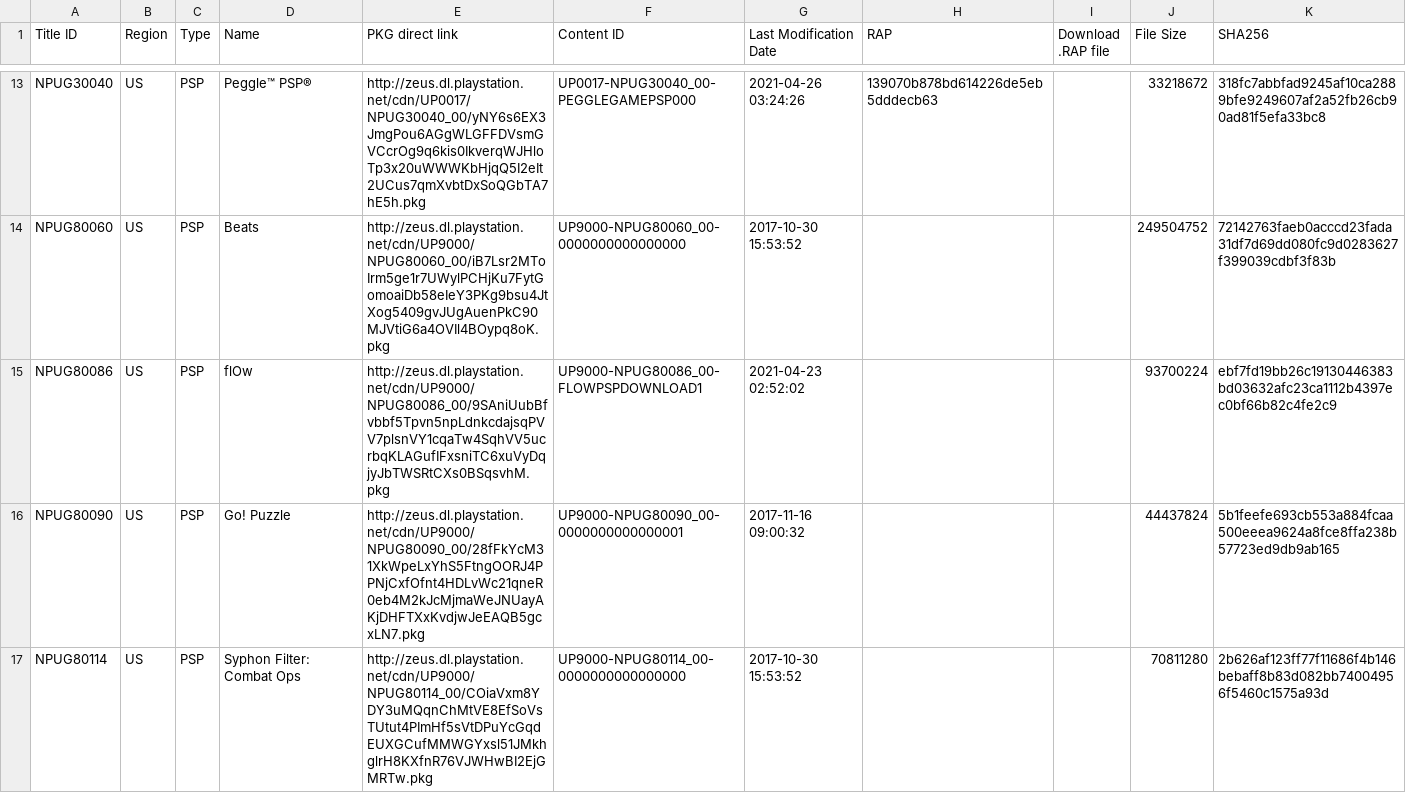
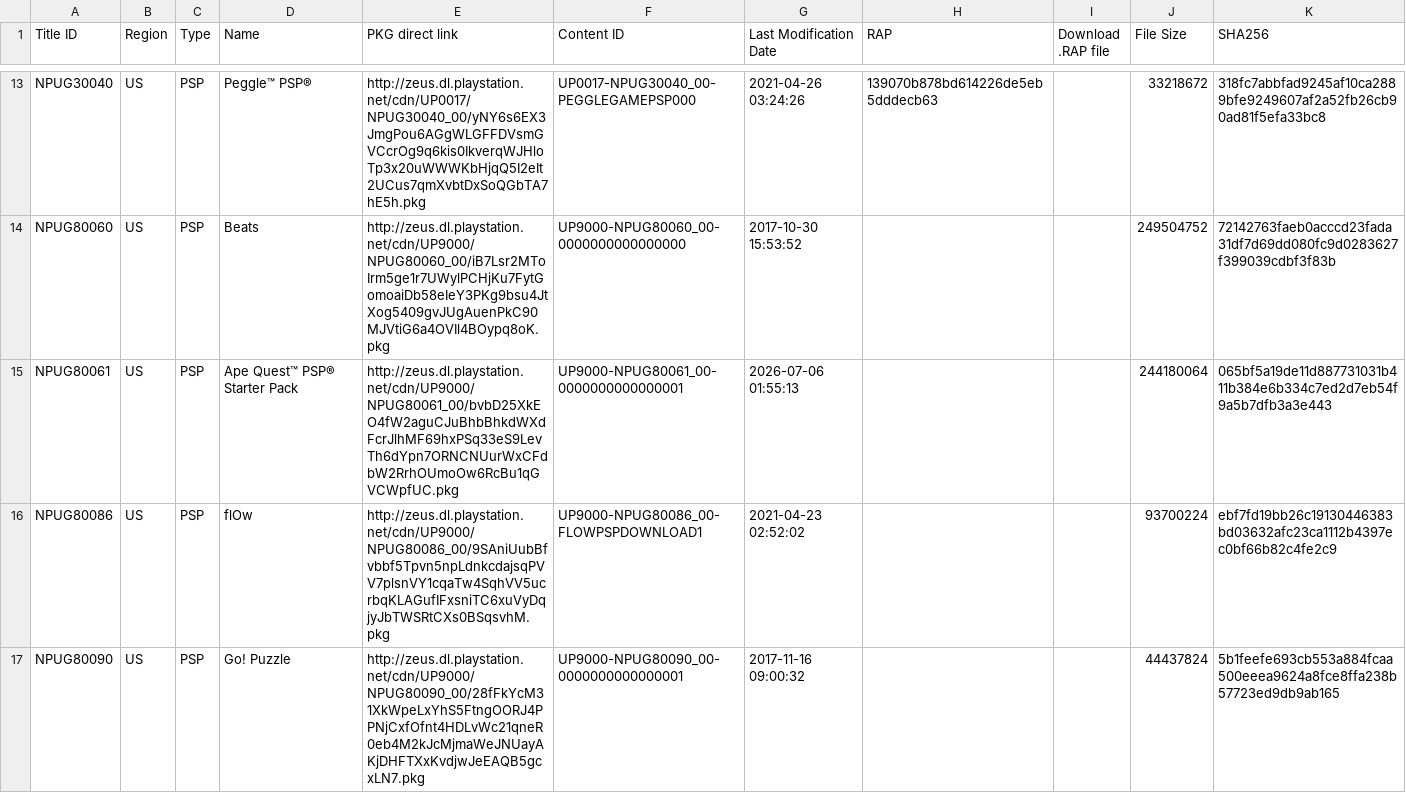
Before and after one commit to 1jtp8sobiu/1jtp8sobiu.github.io, a TSV file: tsv/PSP_GAMES.tsv, drawn as a sheet; only a part is shown, gaps mark what is left out; the shorter side is filled out with more unchanged rows; the diff covers the shown part only; the diff names each change by its address in the sheet, - before the commit and + after, or states it on an @@ line.

Commit message:
PSP_GAMES 20260706_015514

```diff
--- a/tsv/PSP_GAMES.tsv
+++ b/tsv/PSP_GAMES.tsv
+row 15: NPUG80061 | US | PSP | Ape Quest™ PSP® Starter Pack | http://zeus.dl.playstation.net/cdn/UP9000/NPUG80061_00/bvbD25XkEO4fW2aguCJuBhbBhkdWXdFcrJlhMF69hxPSq33eS9LevTh6dYpn7ORNCNUurWxCFdbW2RrhOUmoOw6RcBu1qGVCWpfUC.pkg | UP9000-NPUG80061_00-0000000000000001 | 2026-07-06 01:55:13 |  |  | 244180064 | 065bf5a19de11d887731031b411b384e6b334c7ed2d7eb54f9a5b7dfb3a3e443
```
Also changed, not shown: 1 removed row elsewhere in this file.
